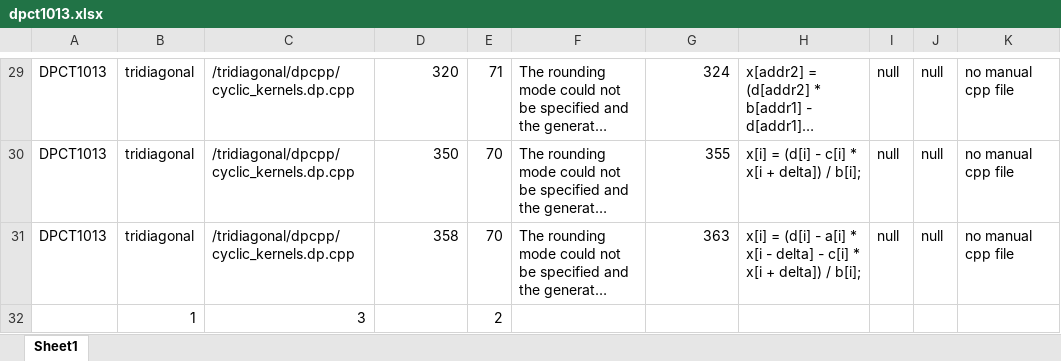
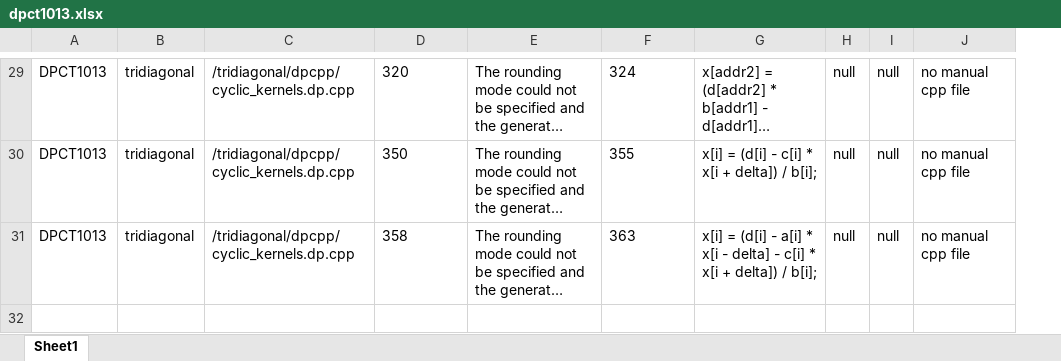
Before and after one commit to UCL-oneAPI/CTA-oneAPI, an Excel workbook: historical_report/separate report/dpct1013_analysis/dpct1013.xlsx, sheet Sheet1, drawn as a sheet; only a part is shown, gaps mark what is left out; long unchanged cells end in …; values as stored, in another font and other column widths than the file's, no borders; removed rows and columns are numbered as before the commit, all else as after; the diff covers the shown part only; the diff names each change by its address in the sheet, - before the commit and + after, or states it on an @@ line.

```diff
--- a/historical_report/separate report/dpct1013_analysis/dpct1013.xlsx (sheet Sheet1)
+++ b/historical_report/separate report/dpct1013_analysis/dpct1013.xlsx (sheet Sheet1)
-column E, rows 29-31: 71 | 70 | 70
-D29:D31 alignment: right
+D29:D31 alignment: left
-F29:F31 alignment: right
+F29:F31 alignment: left
-row 32:  | 1 | 3 |  | 2
```
Also changed, not shown: 1 added row, 1 removed row and cell formats elsewhere in this sheet, historical_report/separate report/dpct1000_analysis/dpct1000.xlsx, historical_report/separate report/dpct1001_analysis/dpct1001.xlsx, 23 other files.
